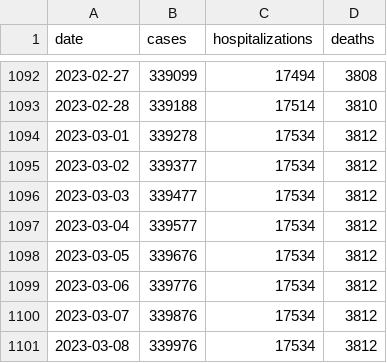
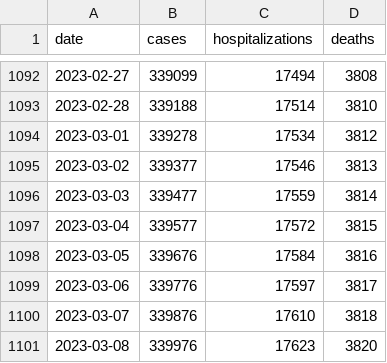
Before and after one commit to FranklinChen/covid-19-allegheny-county, a CSV file: covid-19-allegheny-county.csv, drawn as a sheet; only a part is shown, gaps mark what is left out.

Commit message:
Daily update.

```diff
--- a/covid-19-allegheny-county.csv
+++ b/covid-19-allegheny-county.csv
@@ -1094,8 +1094,8 @@ date,cases,hospitalizations,deaths
 2023-03-01,339278,17534,3812
-2023-03-02,339377,17534,3812
-2023-03-03,339477,17534,3812
-2023-03-04,339577,17534,3812
-2023-03-05,339676,17534,3812
-2023-03-06,339776,17534,3812
-2023-03-07,339876,17534,3812
-2023-03-08,339976,17534,3812
+2023-03-02,339377,17546,3813
+2023-03-03,339477,17559,3814
+2023-03-04,339577,17572,3815
+2023-03-05,339676,17584,3816
+2023-03-06,339776,17597,3817
+2023-03-07,339876,17610,3818
+2023-03-08,339976,17623,3820
```
